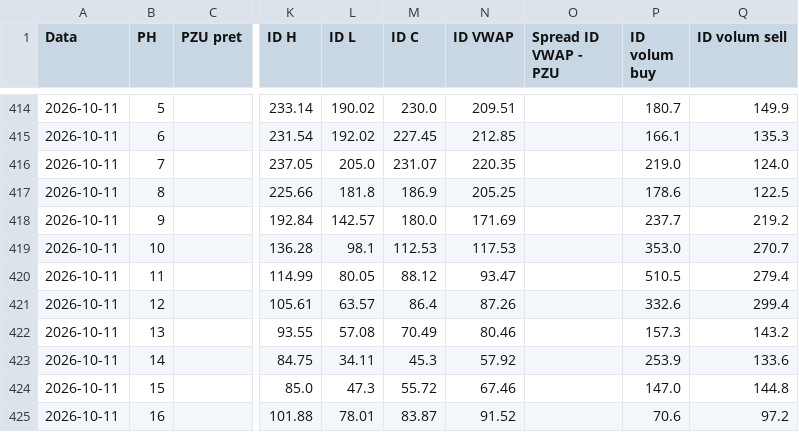
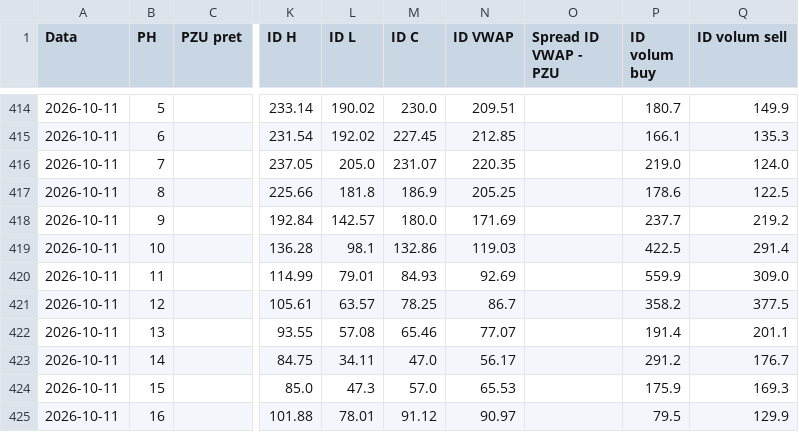
Before and after one commit to MBK-Power-Energy/Intelisen, a CSV file: data/levels.csv, drawn as a sheet; only a part is shown, gaps mark what is left out; the diff covers the shown part only; the diff names each change by its address in the sheet, - before the commit and + after, or states it on an @@ line.

```diff
--- a/data/levels.csv
+++ b/data/levels.csv
-M419 (ID C): 112.53
+M419 (ID C): 132.86
-N419 (ID VWAP): 117.53
+N419 (ID VWAP): 119.03
-P419 (ID volum buy): 353.0
+P419 (ID volum buy): 422.5
-Q419 (ID volum sell): 270.7
+Q419 (ID volum sell): 291.4
-L420 (ID L): 80.05
+L420 (ID L): 79.01
-M420 (ID C): 88.12
+M420 (ID C): 84.93
-N420 (ID VWAP): 93.47
+N420 (ID VWAP): 92.69
-P420 (ID volum buy): 510.5
+P420 (ID volum buy): 559.9
-Q420 (ID volum sell): 279.4
+Q420 (ID volum sell): 309.0
-M421 (ID C): 86.4
+M421 (ID C): 78.25
-N421 (ID VWAP): 87.26
+N421 (ID VWAP): 86.7
-P421 (ID volum buy): 332.6
+P421 (ID volum buy): 358.2
-Q421 (ID volum sell): 299.4
+Q421 (ID volum sell): 377.5
-M422 (ID C): 70.49
+M422 (ID C): 65.46
-N422 (ID VWAP): 80.46
+N422 (ID VWAP): 77.07
-P422 (ID volum buy): 157.3
+P422 (ID volum buy): 191.4
-Q422 (ID volum sell): 143.2
+Q422 (ID volum sell): 201.1
-M423 (ID C): 45.3
+M423 (ID C): 47.0
-N423 (ID VWAP): 57.92
+N423 (ID VWAP): 56.17
-P423 (ID volum buy): 253.9
+P423 (ID volum buy): 291.2
-Q423 (ID volum sell): 133.6
+Q423 (ID volum sell): 176.7
-M424 (ID C): 55.72
+M424 (ID C): 57.0
-N424 (ID VWAP): 67.46
+N424 (ID VWAP): 65.53
-P424 (ID volum buy): 147.0
+P424 (ID volum buy): 175.9
-Q424 (ID volum sell): 144.8
+Q424 (ID volum sell): 169.3
-M425 (ID C): 83.87
+M425 (ID C): 91.12
-N425 (ID VWAP): 91.52
+N425 (ID VWAP): 90.97
-P425 (ID volum buy): 70.6
+P425 (ID volum buy): 79.5
-Q425 (ID volum sell): 97.2
+Q425 (ID volum sell): 129.9
```
Also changed, not shown: 34 edited cells elsewhere in this file, data/contracts.csv, 3 other files.
